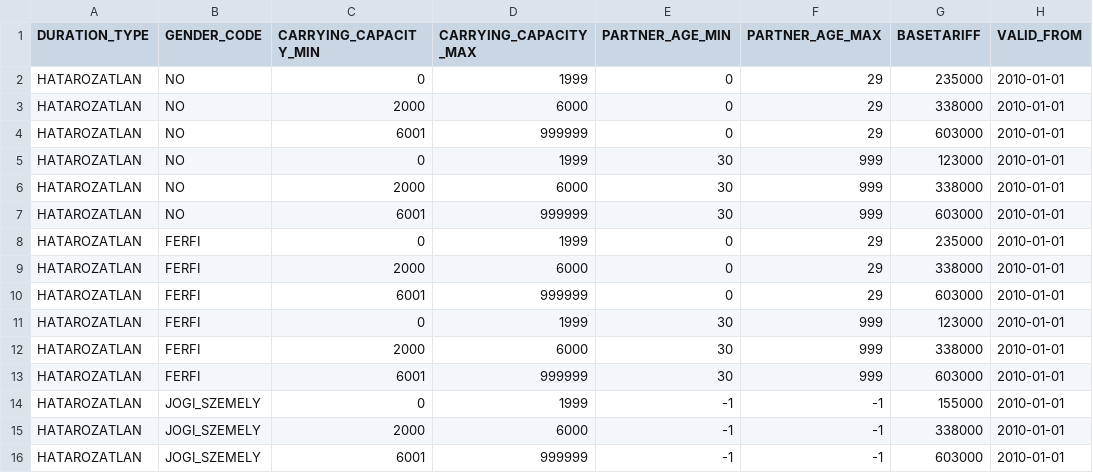
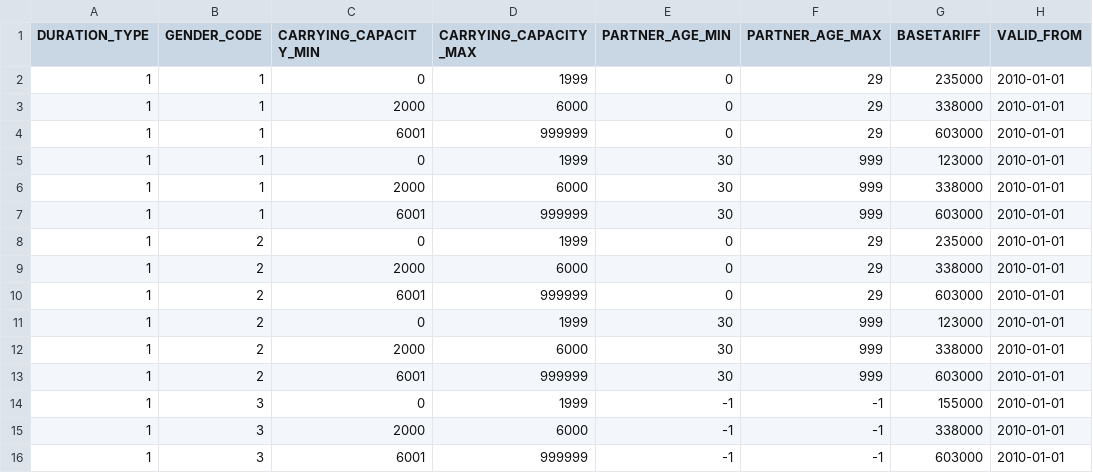
Before and after one commit to kishari/straw_creek_lite, a CSV file: src/main/rules/csv/TruckBaseTariffDef.csv, drawn as a sheet; only a part is shown; the diff names each change by its address in the sheet, - before the commit and + after, or states it on an @@ line.

Commit message:
gender és hasonló benemő paraméterek számként

```diff
--- a/src/main/rules/csv/TruckBaseTariffDef.csv
+++ b/src/main/rules/csv/TruckBaseTariffDef.csv
-A2:A16 (DURATION_TYPE): HATAROZATLAN
+A2:A16 (DURATION_TYPE): 1
-B2:B7 (GENDER_CODE): NO
+B2:B7 (GENDER_CODE): 1
-B8:B13 (GENDER_CODE): FERFI
+B8:B13 (GENDER_CODE): 2
-B14:B16 (GENDER_CODE): JOGI_SZEMELY
+B14:B16 (GENDER_CODE): 3
```
Also changed, not shown: src/main/rules/csv/AutoBusBaseTariffDef.csv, src/main/rules/csv/BaseTariffDef.csv, 32 other files.
